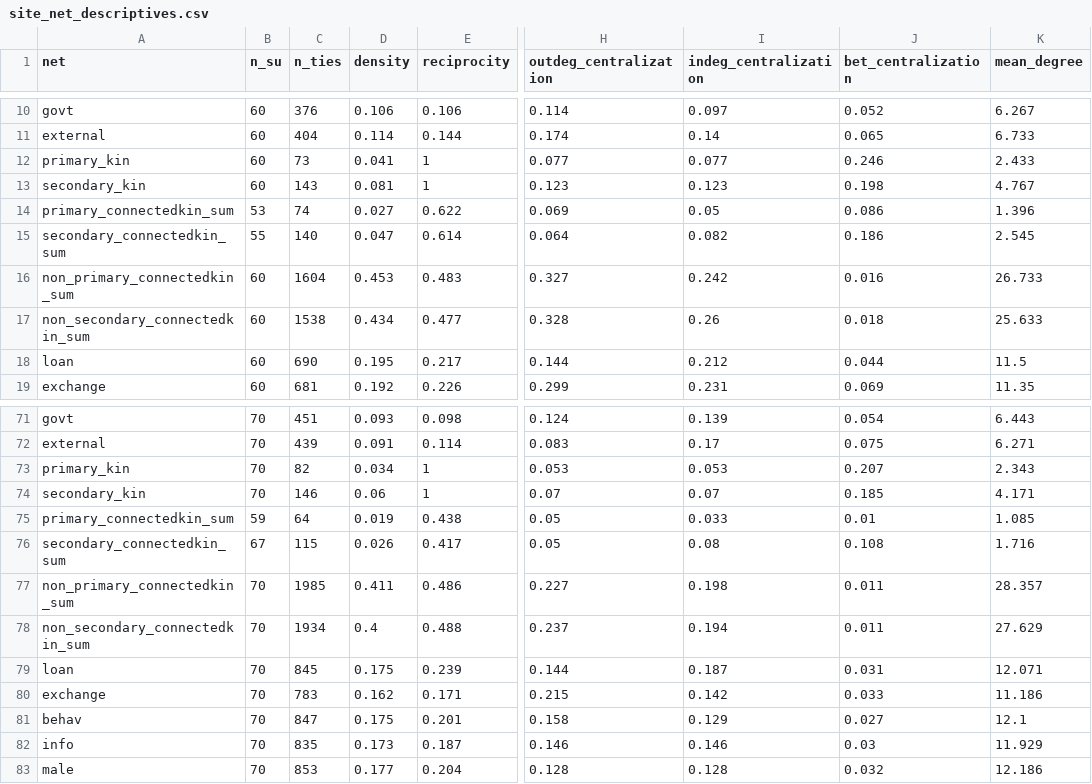
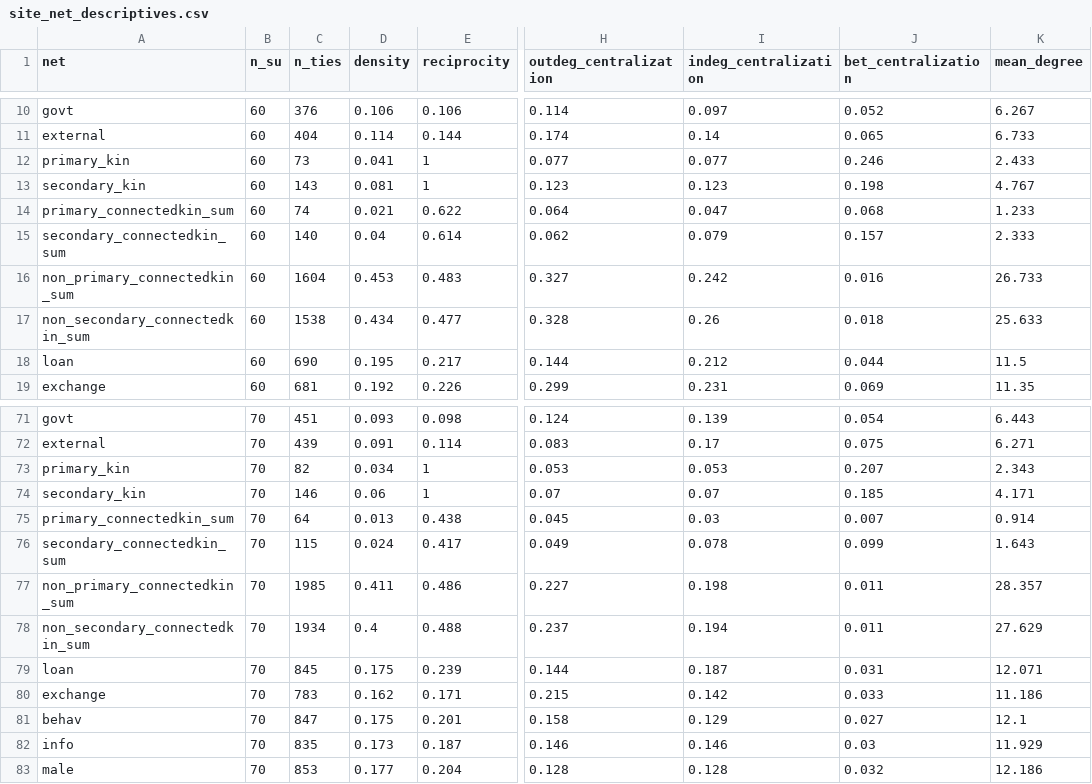
Before and after one commit to endowproject/endow-wealth-corr-rep-code, a CSV file: DerivedData/site_net_descriptives.csv, drawn as a sheet; only a part is shown, gaps mark what is left out; the diff covers the shown part only; the diff names each change by its address in the sheet, - before the commit and + after, or states it on an @@ line.

```diff
--- a/DerivedData/site_net_descriptives.csv
+++ b/DerivedData/site_net_descriptives.csv
-B14 (n_su): 53
+B14 (n_su): 60
-D14 (density): 0.027
+D14 (density): 0.021
-H14 (outdeg_centralization): 0.069
+H14 (outdeg_centralization): 0.064
-I14 (indeg_centralization): 0.05
+I14 (indeg_centralization): 0.047
-J14 (bet_centralization): 0.086
+J14 (bet_centralization): 0.068
-K14 (mean_degree): 1.396
+K14 (mean_degree): 1.233
-B15 (n_su): 55
+B15 (n_su): 60
-D15 (density): 0.047
+D15 (density): 0.04
-H15 (outdeg_centralization): 0.064
+H15 (outdeg_centralization): 0.062
-I15 (indeg_centralization): 0.082
+I15 (indeg_centralization): 0.079
-J15 (bet_centralization): 0.186
+J15 (bet_centralization): 0.157
-K15 (mean_degree): 2.545
+K15 (mean_degree): 2.333
-B75 (n_su): 59
+B75 (n_su): 70
-D75 (density): 0.019
+D75 (density): 0.013
-H75 (outdeg_centralization): 0.05
+H75 (outdeg_centralization): 0.045
-I75 (indeg_centralization): 0.033
+I75 (indeg_centralization): 0.03
-J75 (bet_centralization): 0.01
+J75 (bet_centralization): 0.007
-K75 (mean_degree): 1.085
+K75 (mean_degree): 0.914
-B76 (n_su): 67
+B76 (n_su): 70
-D76 (density): 0.026
+D76 (density): 0.024
-H76 (outdeg_centralization): 0.05
+H76 (outdeg_centralization): 0.049
-I76 (indeg_centralization): 0.08
+I76 (indeg_centralization): 0.078
-J76 (bet_centralization): 0.108
+J76 (bet_centralization): 0.099
-K76 (mean_degree): 1.716
+K76 (mean_degree): 1.643
```
Also changed, not shown: 12 edited cells elsewhere in this file, 18 other files.
